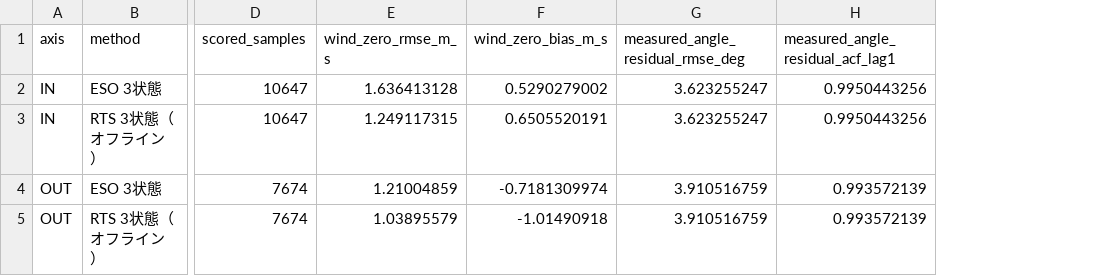
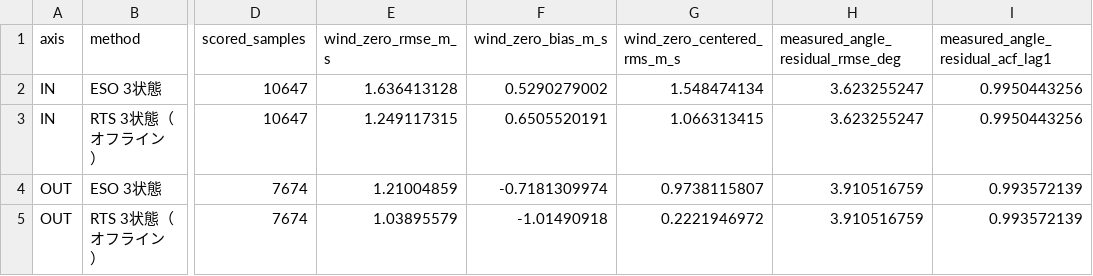
Before and after one commit to Pakfat50/GBA, a CSV file: 06_Analysis/simulation/results/observer_wind/ow05_sensor_nonideality/ow05_free_decay_summary.csv, drawn as a sheet; only a part is shown, gaps mark what is left out; the diff names each change by its address in the sheet, - before the commit and + after, or states it on an @@ line.

```diff
--- a/06_Analysis/simulation/results/observer_wind/ow05_sensor_nonideality/ow05_free_decay_summary.csv
+++ b/06_Analysis/simulation/results/observer_wind/ow05_sensor_nonideality/ow05_free_decay_summary.csv
+column G (wind_zero_centered_rms_m_s), rows 2-5: 1.548474134 | 1.066313415 | 0.9738115807 | 0.2221946972
```
Also changed, not shown: 06_Analysis/simulation/results/observer_wind/ow05_sensor_nonideality/ow05_free_decay_metrics.csv, 5 other files.
